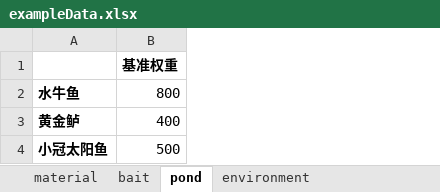
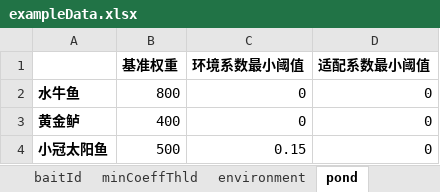
Before and after one commit to futouyiba/StatDemo, an Excel workbook: exampleTables/exampleData.xlsx, sheet pond, drawn as a sheet; values as stored, in another font and other column widths than the file's, no borders; the diff names each change by its address in the sheet, - before the commit and + after, or states it on an @@ line.

```diff
--- a/exampleTables/exampleData.xlsx (sheet pond)
+++ b/exampleTables/exampleData.xlsx (sheet pond)
+sheet tab: baitId
+sheet tab: minCoeffThld
@@ sheet tab order changed: baitId | minCoeffThld | environment | pond @@
+column C (环境系数最小阈值), rows 2-4: 0 | 0 | 0.15
+column D (适配系数最小阈值), rows 2-4: all 0
```
Also changed, not shown: other sheet tabs, 4 other files.
